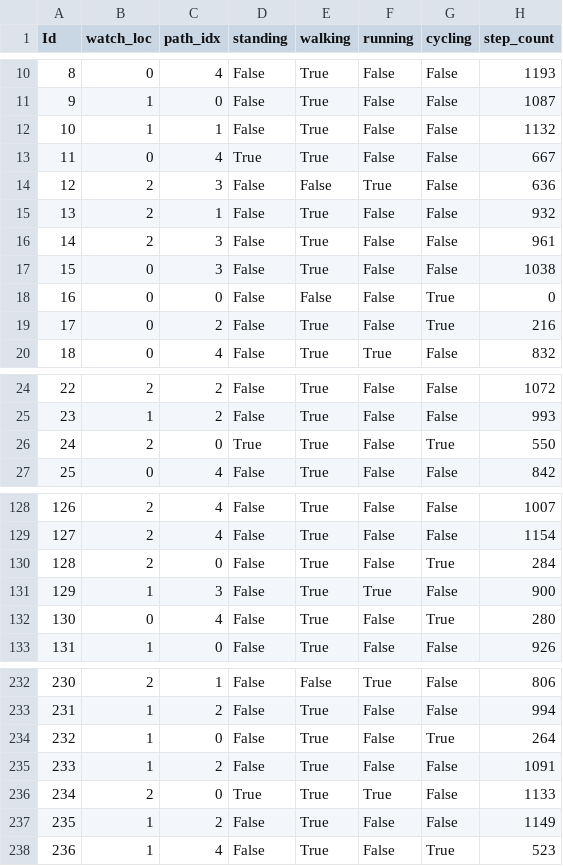
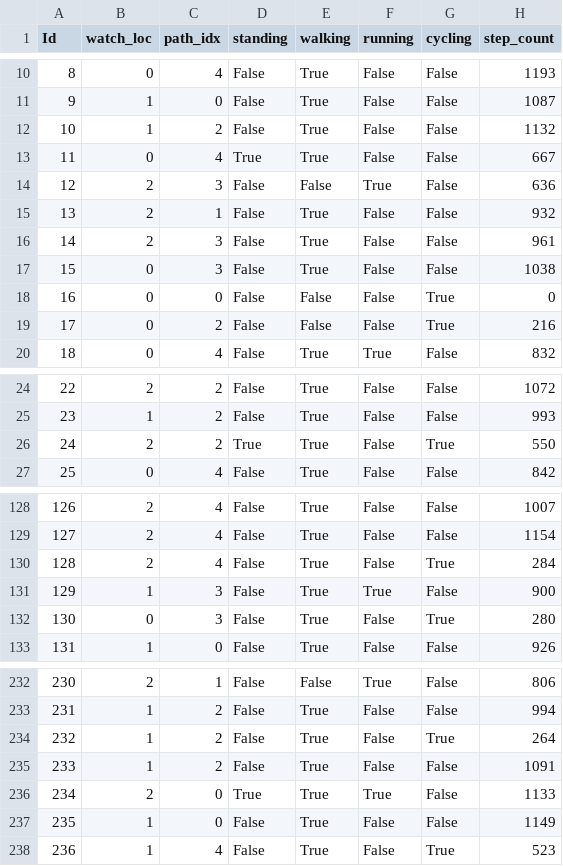
Before and after one commit to sunodiekmann/mham_ex_3, a CSV file: submission.csv, drawn as a sheet; only a part is shown, gaps mark what is left out; the diff covers the shown part only.

```diff
--- a/submission.csv
+++ b/submission.csv
@@ -11,3 +11,3 @@ Id,watch_loc,path_idx,standing,walking,running,cycling,step_count
 9,1,0,False,True,False,False,1087
-10,1,1,False,True,False,False,1132
+10,1,2,False,True,False,False,1132
 11,0,4,True,True,False,False,667
@@ -18,3 +18,3 @@ Id,watch_loc,path_idx,standing,walking,running,cycling,step_count
 16,0,0,False,False,False,True,0
-17,0,2,False,True,False,True,216
+17,0,2,False,False,False,True,216
 18,0,4,False,True,True,False,832
@@ -25,3 +25,3 @@ Id,watch_loc,path_idx,standing,walking,running,cycling,step_count
 23,1,2,False,True,False,False,993
-24,2,0,True,True,False,True,550
+24,2,2,True,True,False,True,550
 25,0,4,False,True,False,False,842
@@ -129,5 +129,5 @@ Id,watch_loc,path_idx,standing,walking,running,cycling,step_count
 127,2,4,False,True,False,False,1154
-128,2,0,False,True,False,True,284
+128,2,4,False,True,False,True,284
 129,1,3,False,True,True,False,900
-130,0,4,False,True,False,True,280
+130,0,3,False,True,False,True,280
 131,1,0,False,True,False,False,926
@@ -233,6 +233,6 @@ Id,watch_loc,path_idx,standing,walking,running,cycling,step_count
 231,1,2,False,True,False,False,994
-232,1,0,False,True,False,True,264
+232,1,2,False,True,False,True,264
 233,1,2,False,True,False,False,1091
 234,2,0,True,True,True,False,1133
-235,1,2,False,True,False,False,1149
+235,1,0,False,True,False,False,1149
 236,1,4,False,True,False,True,523
```
Also changed, not shown: 16 edited cells elsewhere in this file, 21 other files.
